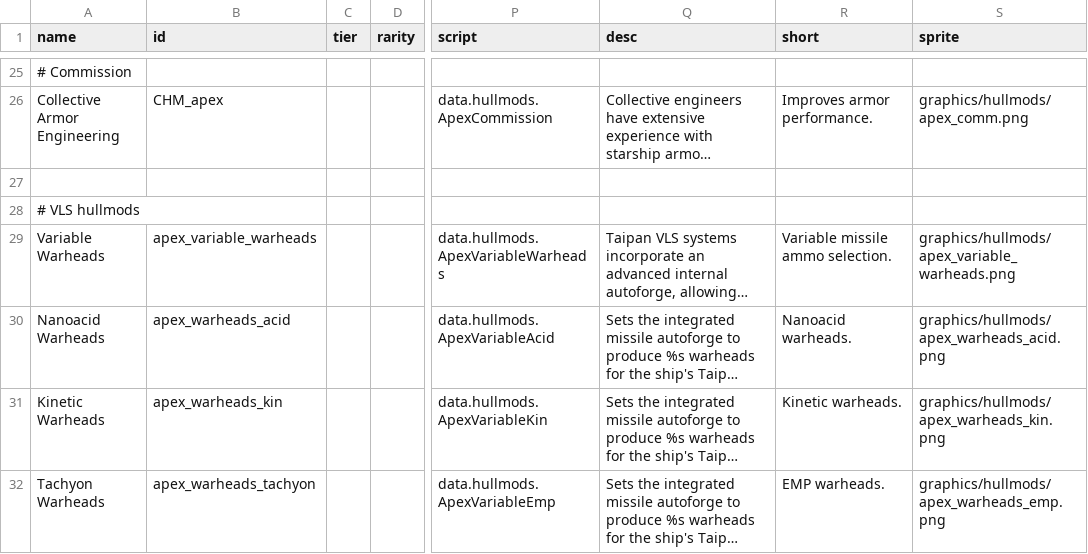
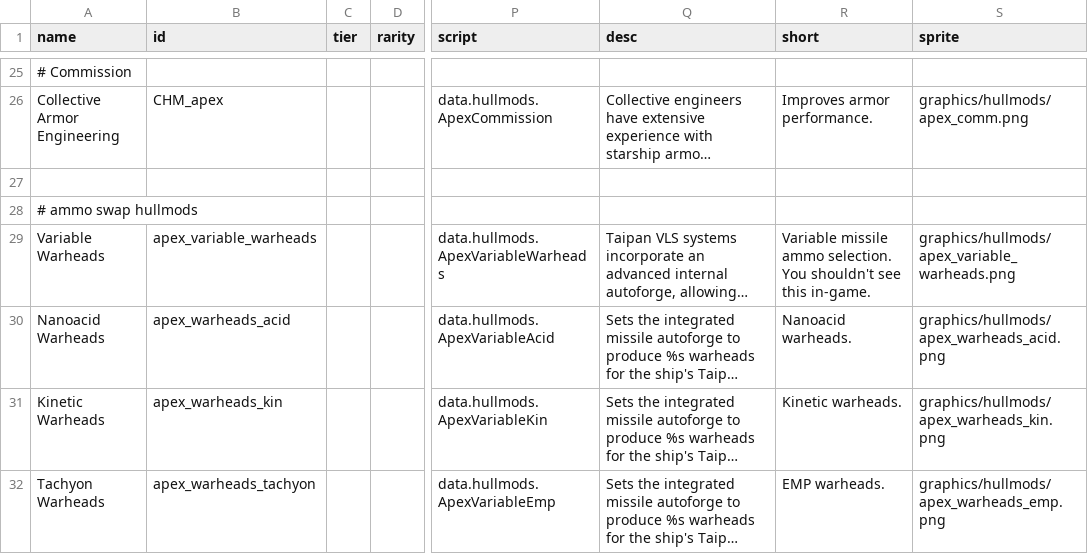
Before and after one commit to theDragn/ApexDesignCollective, a CSV file: data/hullmods/hull_mods.csv, drawn as a sheet; only a part is shown, gaps mark what is left out; long unchanged cells end in …; the diff covers the shown part only; the diff names each change by its address in the sheet, - before the commit and + after, or states it on an @@ line.

```diff
--- a/data/hullmods/hull_mods.csv
+++ b/data/hullmods/hull_mods.csv
-A28 (name): # VLS hullmods
+A28 (name): # ammo swap hullmods
-R29 (short): …ammo selection.
+R29 (short): …ammo selection. You shouldn't see this in-game.
```
Also changed, not shown: 5 added rows elsewhere in this file, data/hulls/ship_data.csv, data/strings/descriptions.csv, 47 other files.
